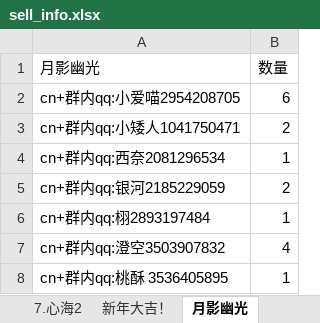
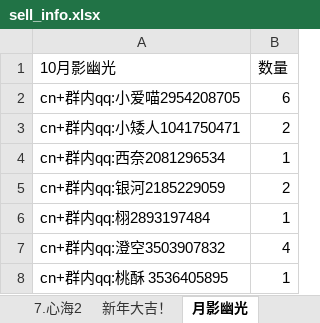
Before and after one commit to fantasyplus/littleCard, an Excel workbook: excel/sell_info.xlsx, sheet 月影幽光, drawn as a sheet; only a part is shown; values as stored, in another font and other column widths than the file's, no borders; the diff names each change by its address in the sheet, - before the commit and + after, or states it on an @@ line.

```diff
--- a/excel/sell_info.xlsx (sheet 月影幽光)
+++ b/excel/sell_info.xlsx (sheet 月影幽光)
-A1: 月影幽光
+A1: 10月影幽光
```
Also changed, not shown: sheet 少女心事, sheet 樱的风语, 5 other files.
